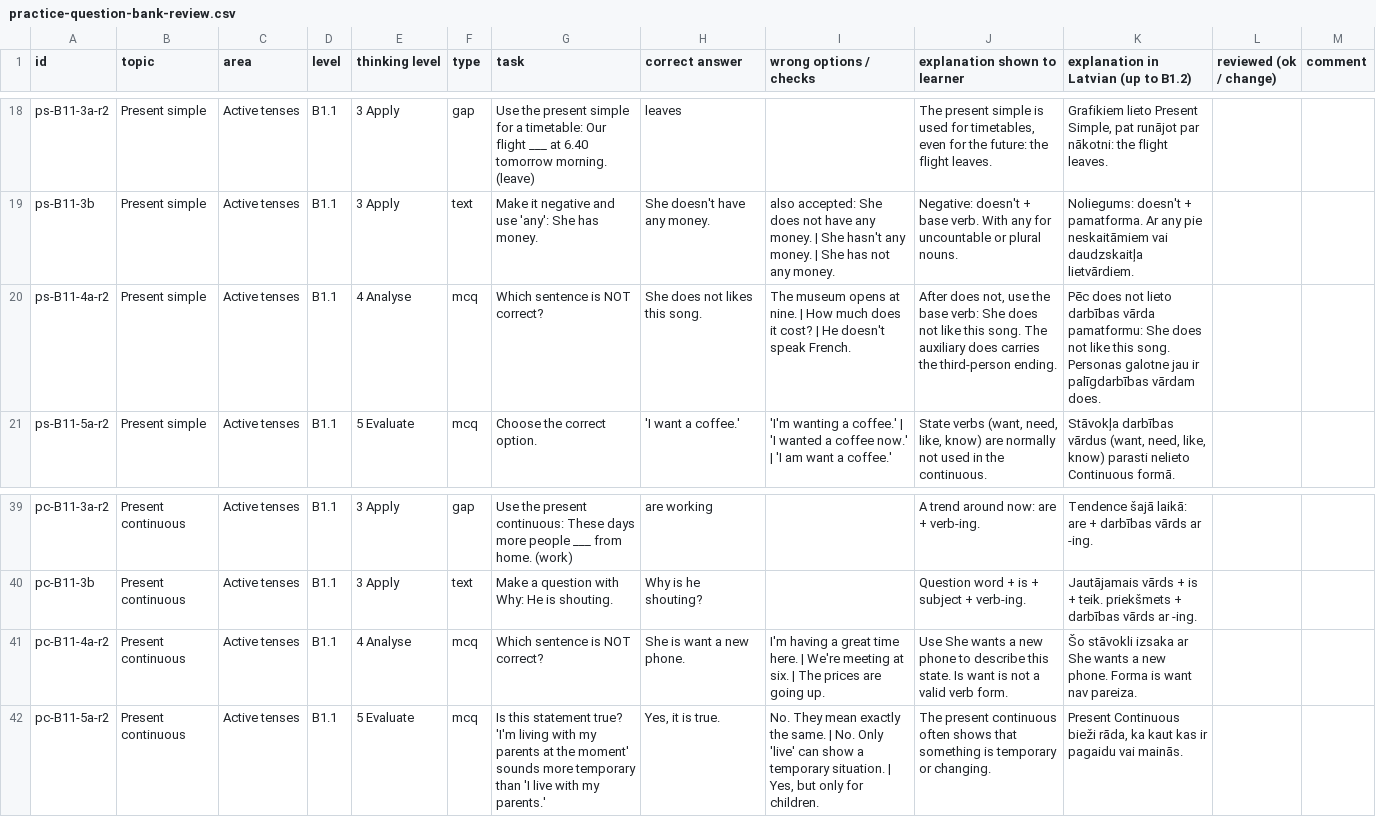
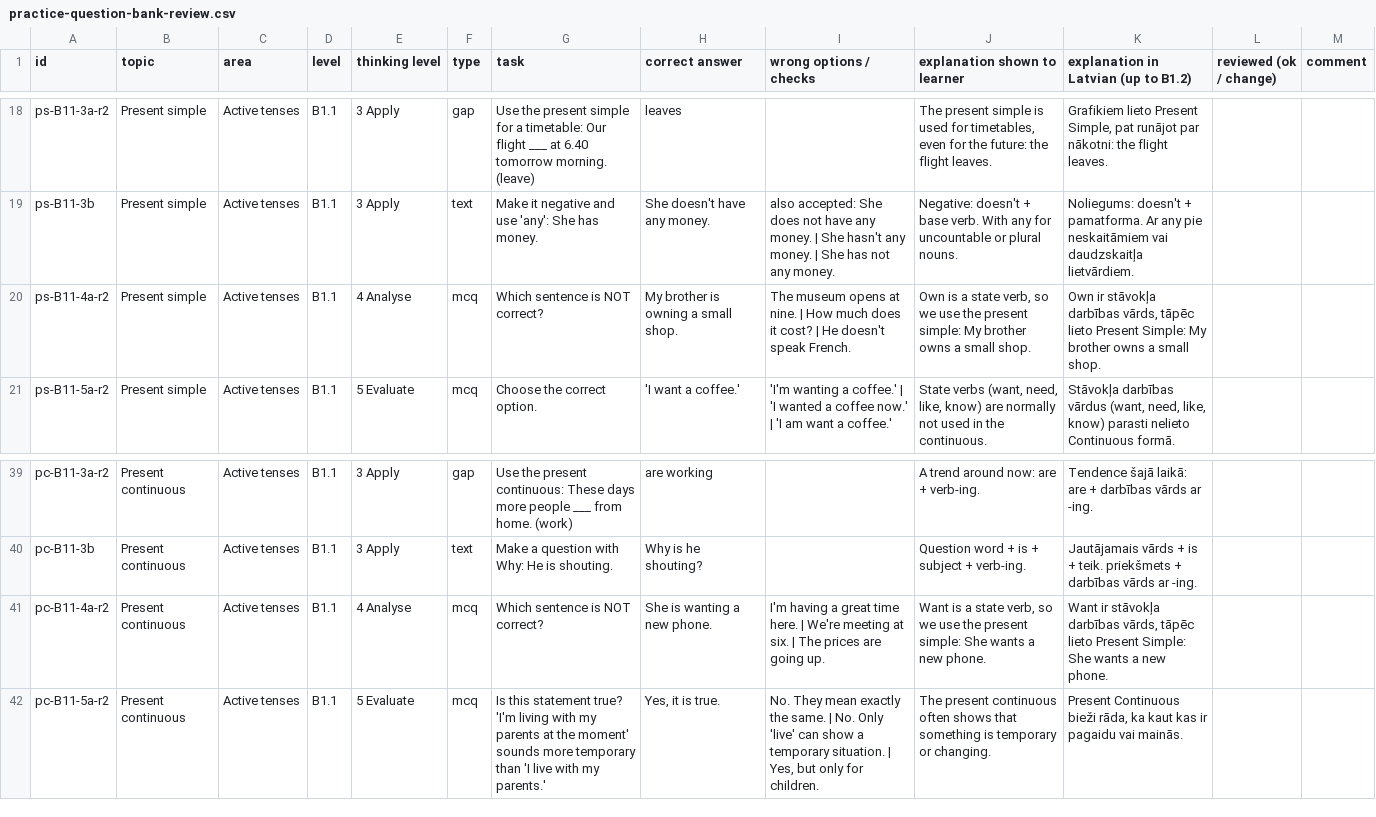
Before and after one commit to inga-cmyk/englishfever, a CSV file: docs/practice-question-bank-review.csv, drawn as a sheet; only a part is shown, gaps mark what is left out.

```diff
--- a/docs/practice-question-bank-review.csv
+++ b/docs/practice-question-bank-review.csv
@@ -19,3 +19,3 @@ ps-B11-3a-r2,Present simple,Active tenses,B1.1,3 Apply,gap,Use the present simpl
 ps-B11-3b,Present simple,Active tenses,B1.1,3 Apply,text,Make it negative and use 'any': She has money.,She doesn't have any money.,also accepted: She does not have any money. | She hasn't any money. | She has not any money.,Negative: doesn't + base verb. With any for uncountable or plural nouns.,Noliegums: doesn't + pamatforma. Ar any pie neskaitāmiem vai daudzskaitļa lietvārdiem.,,
-ps-B11-4a-r2,Present simple,Active tenses,B1.1,4 Analyse,mcq,Which sentence is NOT correct?,She does not likes this song.,The museum opens at nine. | How much does it cost? | He doesn't speak French.,"After does not, use the base verb: She does not like this song. The auxiliary does carries the third-person ending.",Pēc does not lieto darbības vārda pamatformu: She does not like this song. Personas galotne jau ir palīgdarbības vārdam does.,,
+ps-B11-4a-r2,Present simple,Active tenses,B1.1,4 Analyse,mcq,Which sentence is NOT correct?,My brother is owning a small shop.,The museum opens at nine. | How much does it cost? | He doesn't speak French.,"Own is a state verb, so we use the present simple: My brother owns a small shop.","Own ir stāvokļa darbības vārds, tāpēc lieto Present Simple: My brother owns a small shop.",,
 ps-B11-5a-r2,Present simple,Active tenses,B1.1,5 Evaluate,mcq,Choose the correct option.,'I want a coffee.','I'm wanting a coffee.' | 'I wanted a coffee now.' | 'I am want a coffee.',"State verbs (want, need, like, know) are normally not used in the continuous.","Stāvokļa darbības vārdus (want, need, like, know) parasti nelieto Continuous formā.",,
@@ -40,3 +40,3 @@ pc-B11-3a-r2,Present continuous,Active tenses,B1.1,3 Apply,gap,Use the present c
 pc-B11-3b,Present continuous,Active tenses,B1.1,3 Apply,text,Make a question with Why: He is shouting.,Why is he shouting?,,Question word + is + subject + verb-ing.,Jautājamais vārds + is + teik. priekšmets + darbības vārds ar -ing.,,
-pc-B11-4a-r2,Present continuous,Active tenses,B1.1,4 Analyse,mcq,Which sentence is NOT correct?,She is want a new phone.,I'm having a great time here. | We're meeting at six. | The prices are going up.,Use She wants a new phone to describe this state. Is want is not a valid verb form.,Šo stāvokli izsaka ar She wants a new phone. Forma is want nav pareiza.,,
+pc-B11-4a-r2,Present continuous,Active tenses,B1.1,4 Analyse,mcq,Which sentence is NOT correct?,She is wanting a new phone.,I'm having a great time here. | We're meeting at six. | The prices are going up.,"Want is a state verb, so we use the present simple: She wants a new phone.","Want ir stāvokļa darbības vārds, tāpēc lieto Present Simple: She wants a new phone.",,
 pc-B11-5a-r2,Present continuous,Active tenses,B1.1,5 Evaluate,mcq,Is this statement true? 'I'm living with my parents at the moment' sounds more temporary than 'I live with my parents.',"Yes, it is true.","No. They mean exactly the same. | No. Only 'live' can show a temporary situation. | Yes, but only for children.",The present continuous often shows that something is temporary or changing.,"Present Continuous bieži rāda, ka kaut kas ir pagaidu vai mainās.",,
```
Also changed, not shown: 8 other files.
